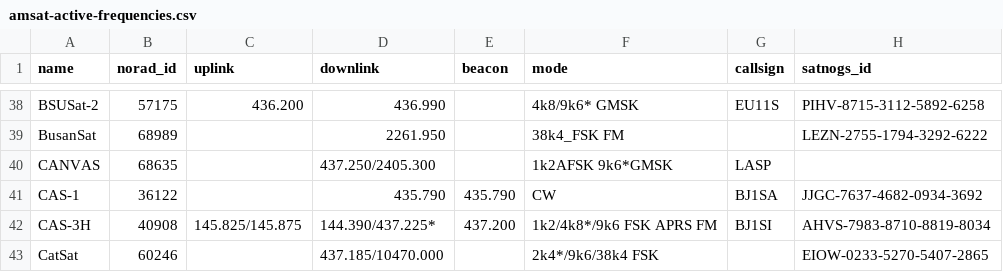
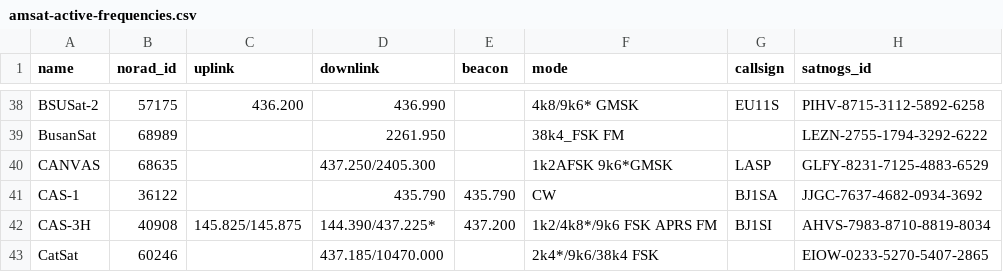
Before and after one commit to muzihuaner/amateur-satellite-database, a CSV file: data/amsat-active-frequencies.csv, drawn as a sheet; only a part is shown, gaps mark what is left out.

```diff
--- a/data/amsat-active-frequencies.csv
+++ b/data/amsat-active-frequencies.csv
@@ -39,3 +39,3 @@ BSUSat-2,57175,436.200,436.990,,4k8/9k6* GMSK,EU11S,PIHV-8715-3112-5892-6258
 BusanSat,68989,,2261.950,,38k4_FSK FM,,LEZN-2755-1794-3292-6222
-CANVAS,68635,,437.250/2405.300,,1k2AFSK 9k6*GMSK,LASP,
+CANVAS,68635,,437.250/2405.300,,1k2AFSK 9k6*GMSK,LASP,GLFY-8231-7125-4883-6529
 CAS-1,36122,,435.790,435.790,CW,BJ1SA,JJGC-7637-4682-0934-3692
```
Also changed, not shown: data/amsat-all-frequencies.csv, data/satnogs.csv, 3 other files.
